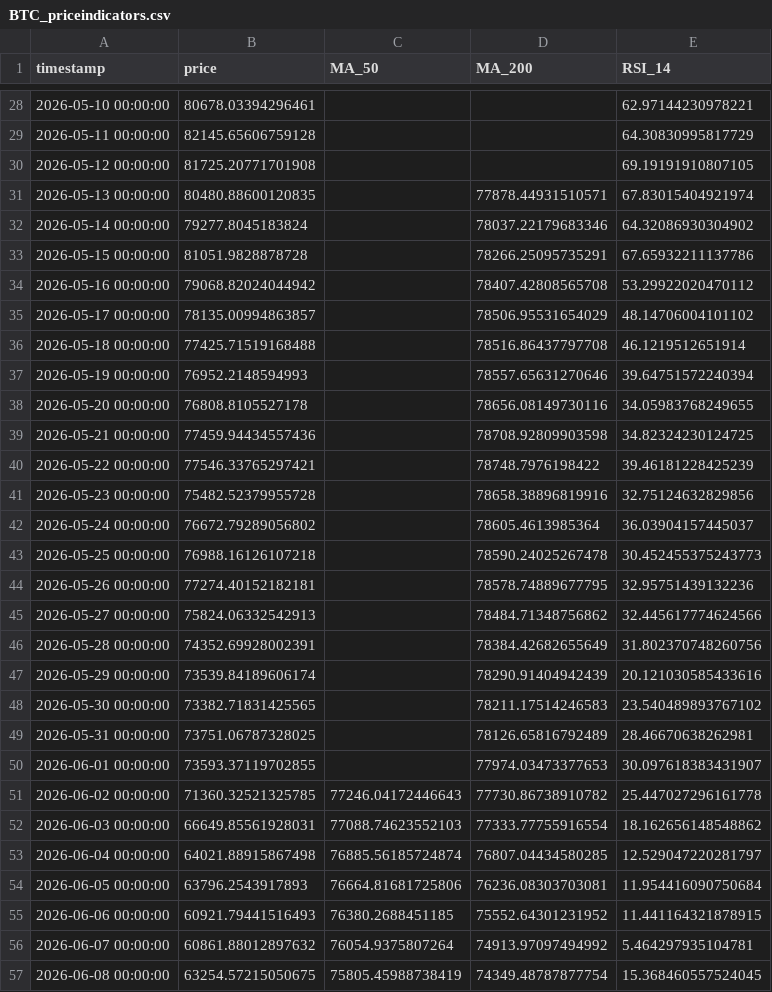
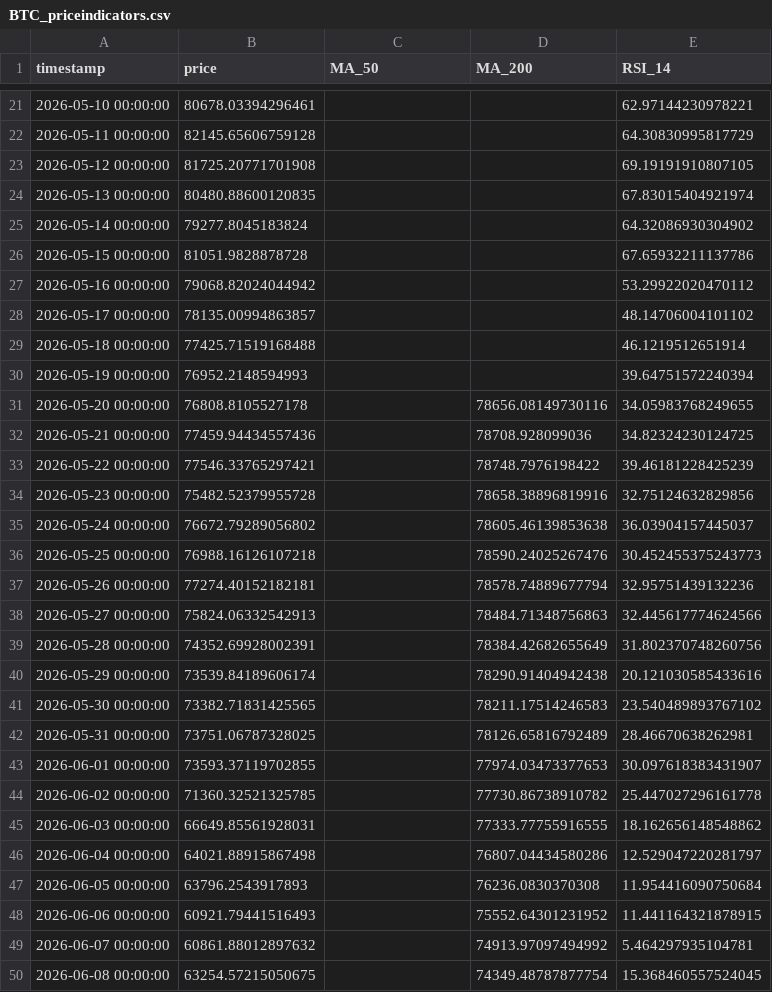
Before and after one commit to rfrm-dao/MarketDataResearch2, a CSV file: BTC_priceindicators.csv, drawn as a sheet; only a part is shown, gaps mark what is left out; the diff covers the shown part only.

```diff
--- a/BTC_priceindicators.csv
+++ b/BTC_priceindicators.csv
@@ -30,19 +23,19 @@ timestamp,price,MA_50,MA_200,RSI_14
 2026-05-12 00:00:00,81725.20771701908,,,69.19191910807105
-2026-05-13 00:00:00,80480.88600120835,,77878.44931510571,67.83015404921974
-2026-05-14 00:00:00,79277.8045183824,,78037.22179683346,64.32086930304902
-2026-05-15 00:00:00,81051.9828878728,,78266.25095735291,67.65932211137786
-2026-05-16 00:00:00,79068.82024044942,,78407.42808565708,53.29922020470112
-2026-05-17 00:00:00,78135.00994863857,,78506.95531654029,48.14706004101102
-2026-05-18 00:00:00,77425.71519168488,,78516.86437797708,46.1219512651914
-2026-05-19 00:00:00,76952.2148594993,,78557.65631270646,39.64751572240394
+2026-05-13 00:00:00,80480.88600120835,,,67.83015404921974
+2026-05-14 00:00:00,79277.8045183824,,,64.32086930304902
+2026-05-15 00:00:00,81051.9828878728,,,67.65932211137786
+2026-05-16 00:00:00,79068.82024044942,,,53.29922020470112
+2026-05-17 00:00:00,78135.00994863857,,,48.14706004101102
+2026-05-18 00:00:00,77425.71519168488,,,46.1219512651914
+2026-05-19 00:00:00,76952.2148594993,,,39.64751572240394
 2026-05-20 00:00:00,76808.8105527178,,78656.08149730116,34.05983768249655
-2026-05-21 00:00:00,77459.94434557436,,78708.92809903598,34.82324230124725
+2026-05-21 00:00:00,77459.94434557436,,78708.928099036,34.82324230124725
 2026-05-22 00:00:00,77546.33765297421,,78748.7976198422,39.46181228425239
 2026-05-23 00:00:00,75482.52379955728,,78658.38896819916,32.75124632829856
-2026-05-24 00:00:00,76672.79289056802,,78605.4613985364,36.03904157445037
-2026-05-25 00:00:00,76988.16126107218,,78590.24025267478,30.452455375243773
-2026-05-26 00:00:00,77274.40152182181,,78578.74889677795,32.95751439132236
-2026-05-27 00:00:00,75824.06332542913,,78484.71348756862,32.445617774624566
+2026-05-24 00:00:00,76672.79289056802,,78605.46139853638,36.03904157445037
+2026-05-25 00:00:00,76988.16126107218,,78590.24025267476,30.452455375243773
+2026-05-26 00:00:00,77274.40152182181,,78578.74889677794,32.95751439132236
+2026-05-27 00:00:00,75824.06332542913,,78484.71348756863,32.445617774624566
 2026-05-28 00:00:00,74352.69928002391,,78384.42682655649,31.802370748260756
-2026-05-29 00:00:00,73539.84189606174,,78290.91404942439,20.121030585433616
+2026-05-29 00:00:00,73539.84189606174,,78290.91404942438,20.121030585433616
 2026-05-30 00:00:00,73382.71831425565,,78211.17514246583,23.540489893767102
@@ -50,8 +43,8 @@ timestamp,price,MA_50,MA_200,RSI_14
 2026-06-01 00:00:00,73593.37119702855,,77974.03473377653,30.097618383431907
-2026-06-02 00:00:00,71360.32521325785,77246.04172446643,77730.86738910782,25.447027296161778
-2026-06-03 00:00:00,66649.85561928031,77088.74623552103,77333.77755916554,18.162656148548862
-2026-06-04 00:00:00,64021.88915867498,76885.56185724874,76807.04434580285,12.529047220281797
-2026-06-05 00:00:00,63796.2543917893,76664.81681725806,76236.08303703081,11.954416090750684
-2026-06-06 00:00:00,60921.79441516493,76380.2688451185,75552.64301231952,11.441164321878915
-2026-06-07 00:00:00,60861.88012897632,76054.9375807264,74913.97097494992,5.464297935104781
-2026-06-08 00:00:00,63254.57215050675,75805.45988738419,74349.48787877754,15.368460557524045
+2026-06-02 00:00:00,71360.32521325785,,77730.86738910782,25.447027296161778
+2026-06-03 00:00:00,66649.85561928031,,77333.77755916555,18.162656148548862
+2026-06-04 00:00:00,64021.88915867498,,76807.04434580286,12.529047220281797
+2026-06-05 00:00:00,63796.2543917893,,76236.0830370308,11.954416090750684
+2026-06-06 00:00:00,60921.79441516493,,75552.64301231952,11.441164321878915
+2026-06-07 00:00:00,60861.88012897632,,74913.97097494992,5.464297935104781
+2026-06-08 00:00:00,63254.57215050675,,74349.48787877754,15.368460557524045
```
Also changed, not shown: 8 added rows, 8 removed rows and 10 edited cells elsewhere in this file, ETH_priceindicators.csv.
